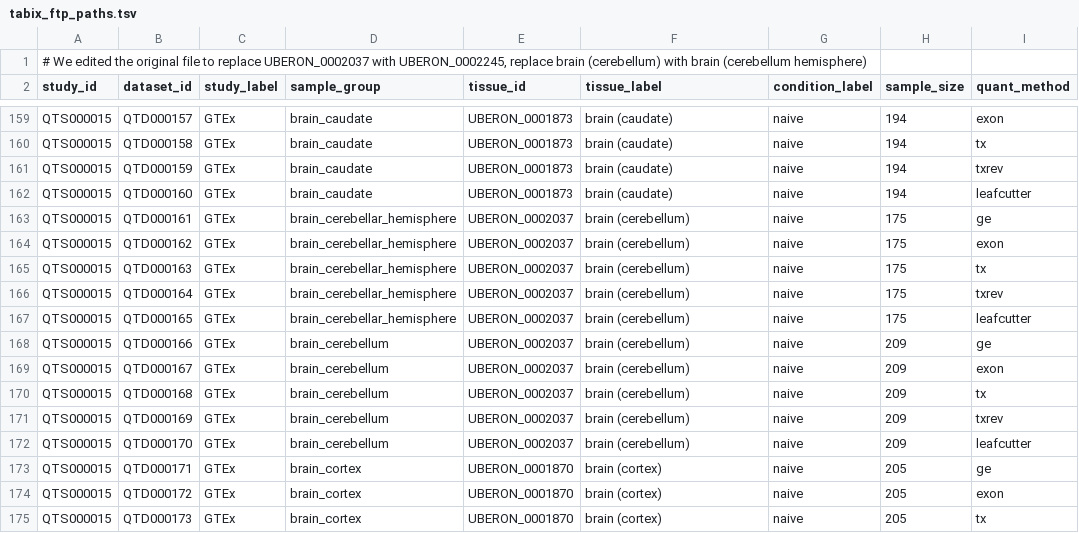
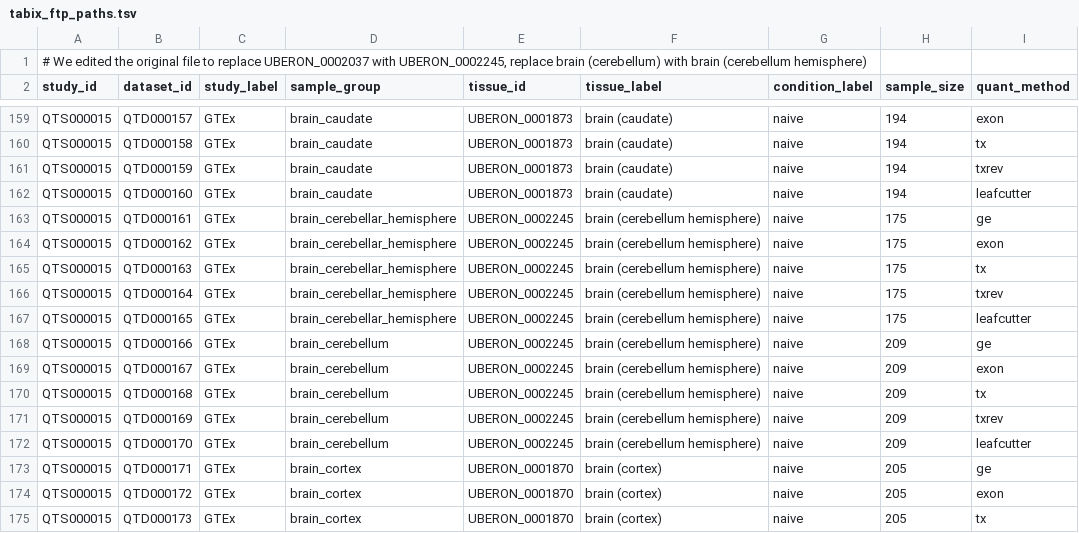
Before and after one commit to IGVF-DACC/igvf-catalog, a TSV file: data/data_loading_support_files/eqtl_catalog/tabix_ftp_paths.tsv, drawn as a sheet; only a part is shown, gaps mark what is left out; the diff names each change by its address in the sheet, - before the commit and + after, or states it on an @@ line.

Commit message:
update metadata file

```diff
--- a/data/data_loading_support_files/eqtl_catalog/tabix_ftp_paths.tsv
+++ b/data/data_loading_support_files/eqtl_catalog/tabix_ftp_paths.tsv
-E163:E172 (tissue_id): UBERON_0002037
+E163:E172 (tissue_id): UBERON_0002245
-F163:F172 (tissue_label): brain (cerebellum)
+F163:F172 (tissue_label): brain (cerebellum hemisphere)
```
